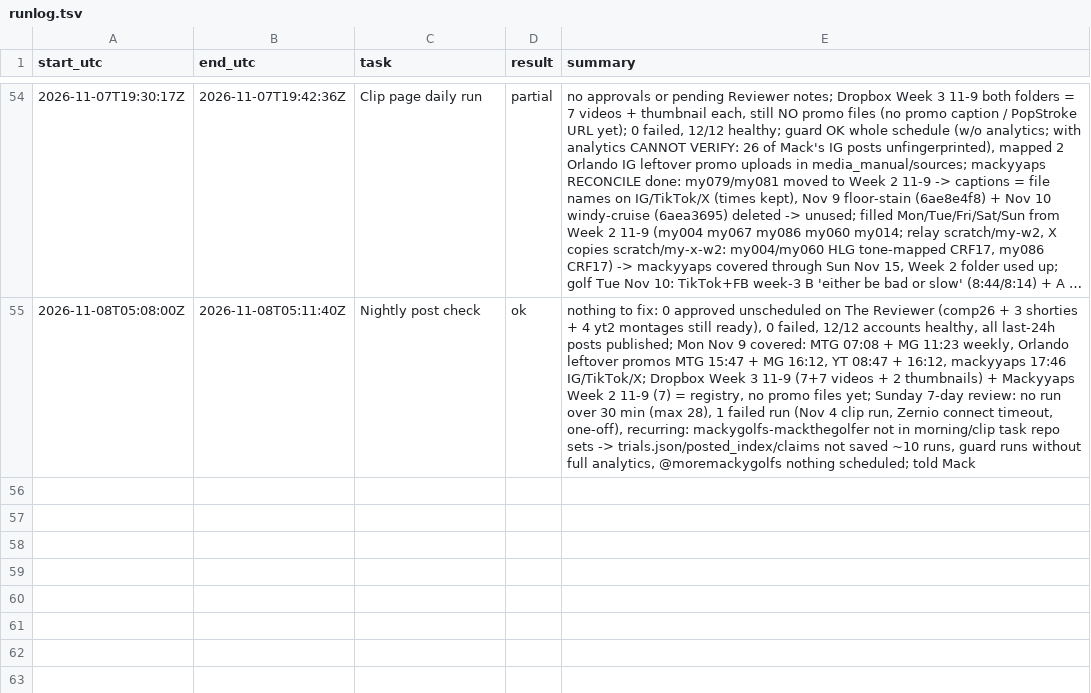
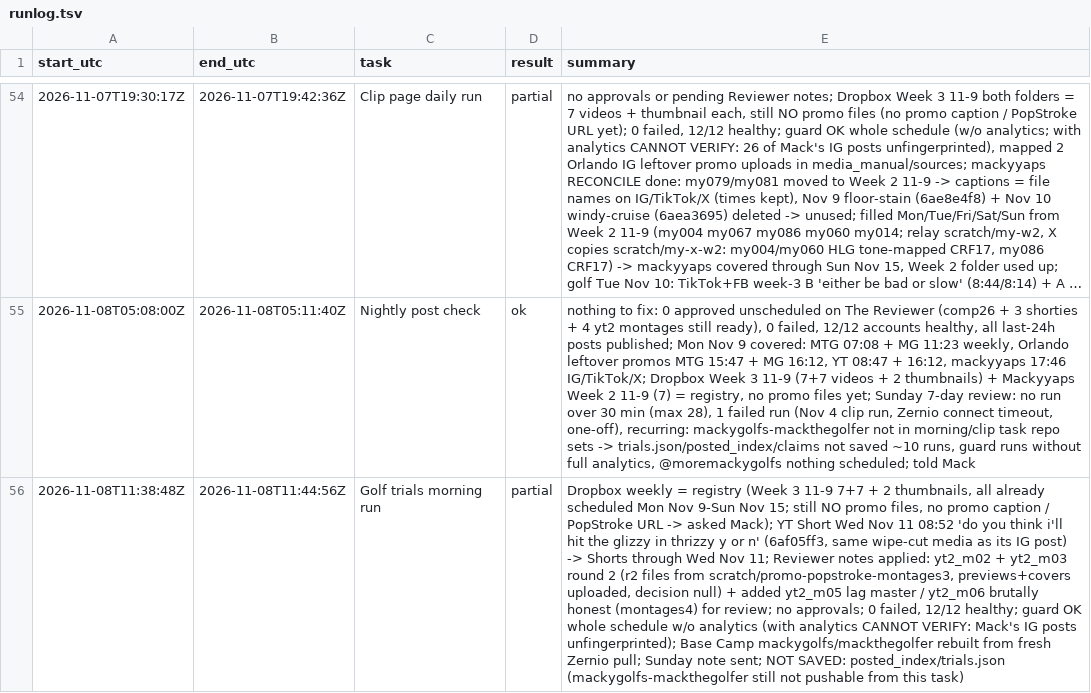
Before and after one commit to mack-fitz/clips, a TSV file: state/runlog.tsv, drawn as a sheet; only a part is shown, gaps mark what is left out; long unchanged cells end in …; the diff names each change by its address in the sheet, - before the commit and + after, or states it on an @@ line.

```diff
--- a/state/runlog.tsv
+++ b/state/runlog.tsv
+row 56: 2026-11-08T11:38:48Z | 2026-11-08T11:44:56Z | Golf trials morning run | partial | Dropbox weekly = registry (Week 3 11-9 7+7 + 2 thumbnails, all already scheduled Mon Nov 9-Sun Nov 15; still NO promo files, no promo caption / PopStroke URL -> asked Mack); YT Short Wed Nov 11 08:52 'do you think i'll hit the glizzy in thrizzy y or n' (6af05ff3, same wipe-cut media as its IG post) -> Shorts through Wed Nov 11; Reviewer notes applied: yt2_m02 + yt2_m03 round 2 (r2 files from scratch/promo-popstroke-montages3, previews+covers uploaded, decision null) + added yt2_m05 lag master / yt2_m06 brutally honest (montages4) for review; no approvals; 0 failed, 12/12 healthy; guard OK whole schedule w/o analytics (with analytics CANNOT VERIFY: Mack's IG posts unfingerprinted); Base Camp mackygolfs/mackthegolfer rebuilt from fresh Zernio pull; Sunday note sent; NOT SAVED: posted_index/trials.json (mackygolfs-mackthegolfer still not pushable from this task)
```
Also changed, not shown: 1 other file.
